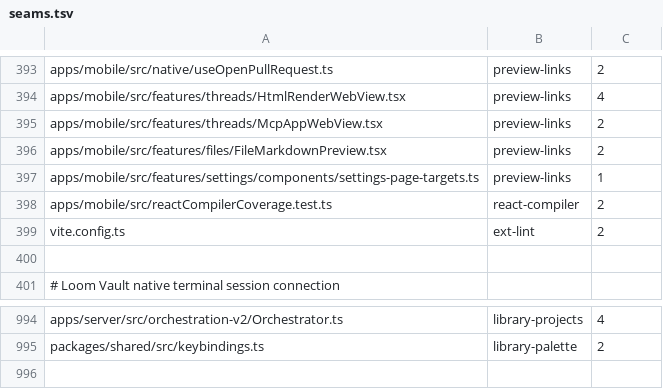
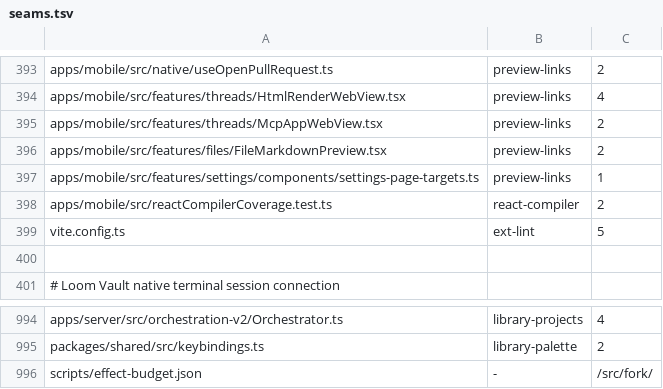
Before and after one commit to kylebegeman/loom, a TSV file: docs/fork/seams.tsv, drawn as a sheet; only a part is shown, gaps mark what is left out.

```diff
--- a/docs/fork/seams.tsv
+++ b/docs/fork/seams.tsv
@@ -398,3 +398,3 @@ apps/mobile/src/features/settings/components/settings-page-targets.ts	preview-li
 apps/mobile/src/reactCompilerCoverage.test.ts	react-compiler	2
-vite.config.ts	ext-lint	2
+vite.config.ts	ext-lint	5
 
@@ -995 +995,2 @@ apps/server/src/orchestration-v2/Orchestrator.ts	library-projects	4
 packages/shared/src/keybindings.ts	library-palette	2
+scripts/effect-budget.json	-	/src/fork/
```
Also changed, not shown: 58 other files.
